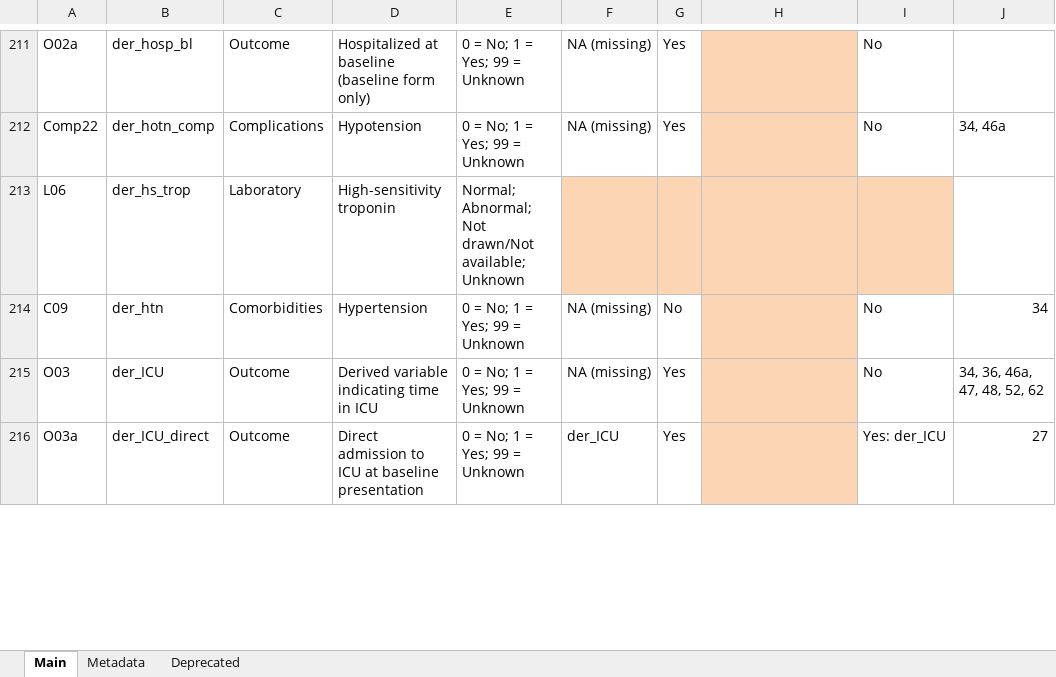
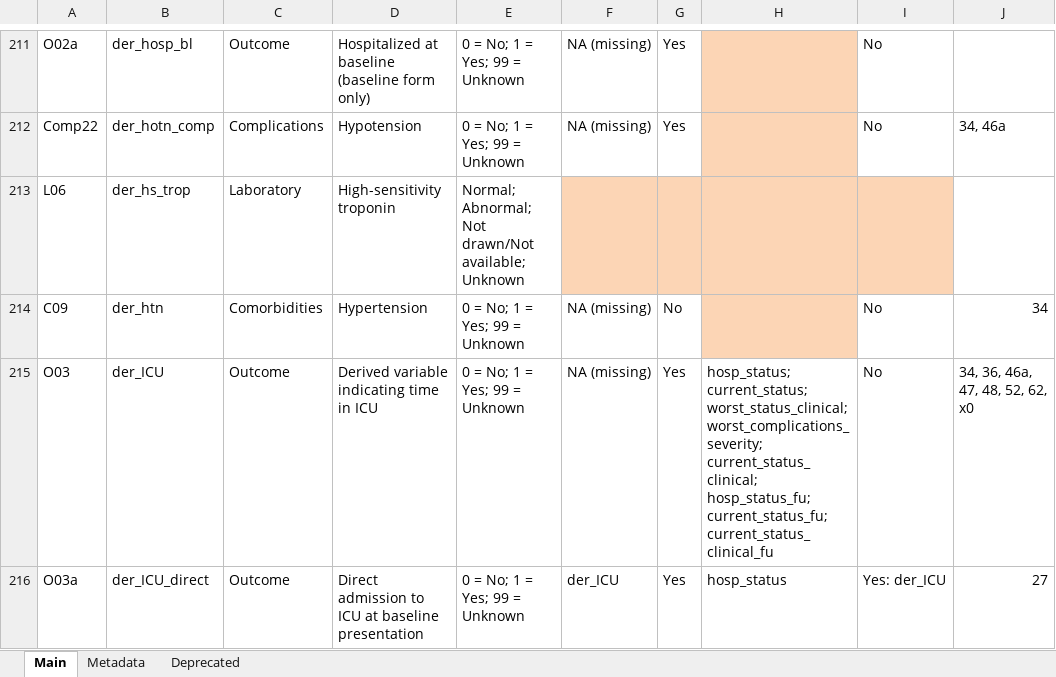
Before and after one commit to covidncancer/CCC19_dictionary, an Excel workbook: CCC19_Derived_Variables_Spreadsheet.xlsx, sheet Main, drawn as a sheet; only a part is shown, gaps mark what is left out; values as stored, in another font and other column widths than the file's, no borders; table styles not drawn; the diff covers the shown part only; the diff names each change by its address in the sheet, - before the commit and + after, or states it on an @@ line.

Commit message:
Minor bug fix, and more raw variables added to spreadsheet

```diff
--- a/CCC19_Derived_Variables_Spreadsheet.xlsx (sheet Main)
+++ b/CCC19_Derived_Variables_Spreadsheet.xlsx (sheet Main)
-H215: (empty)
+H215: hosp_status; current_status; worst_status_clinical; worst_complications_severity; current_status_clinical; hosp_status_fu; current_status_fu; current_status_clinical_fu
-H215:H216 fill: #FCD5B5
+H215:H216 fill: none
-J215: 34, 36, 46a, 47, 48, 52, 62
+J215: 34, 36, 46a, 47, 48, 52, 62, x0
-H216: (empty)
+H216: hosp_status
```
Also changed, not shown: 15 edited cells and cell formats elsewhere in this sheet, 2 other files.
